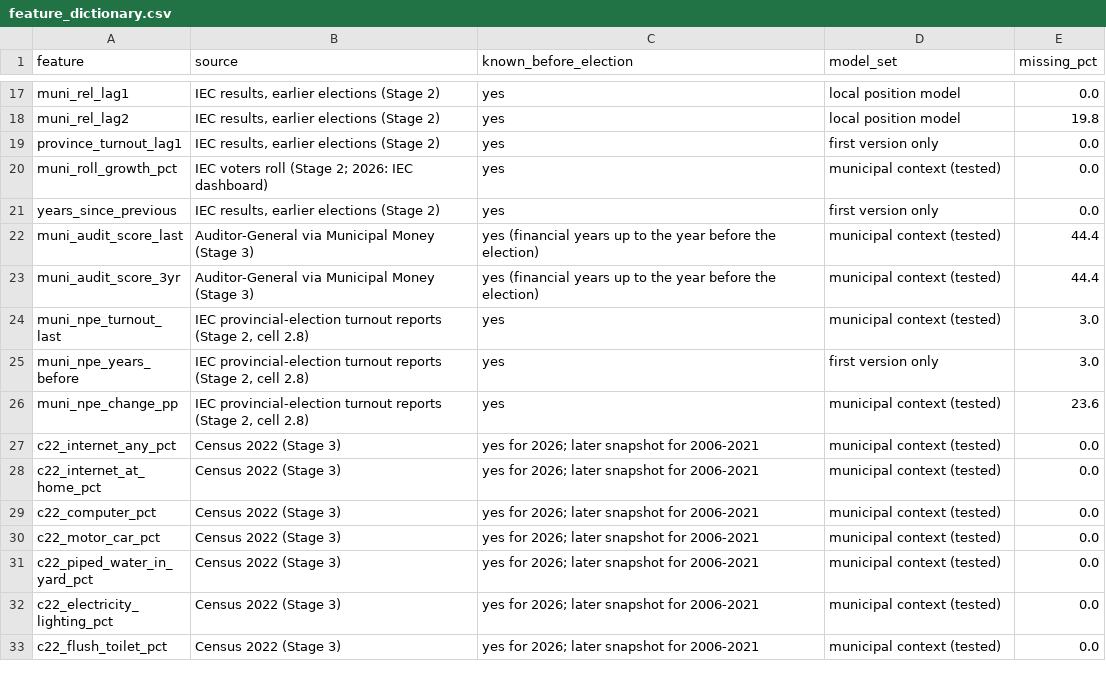
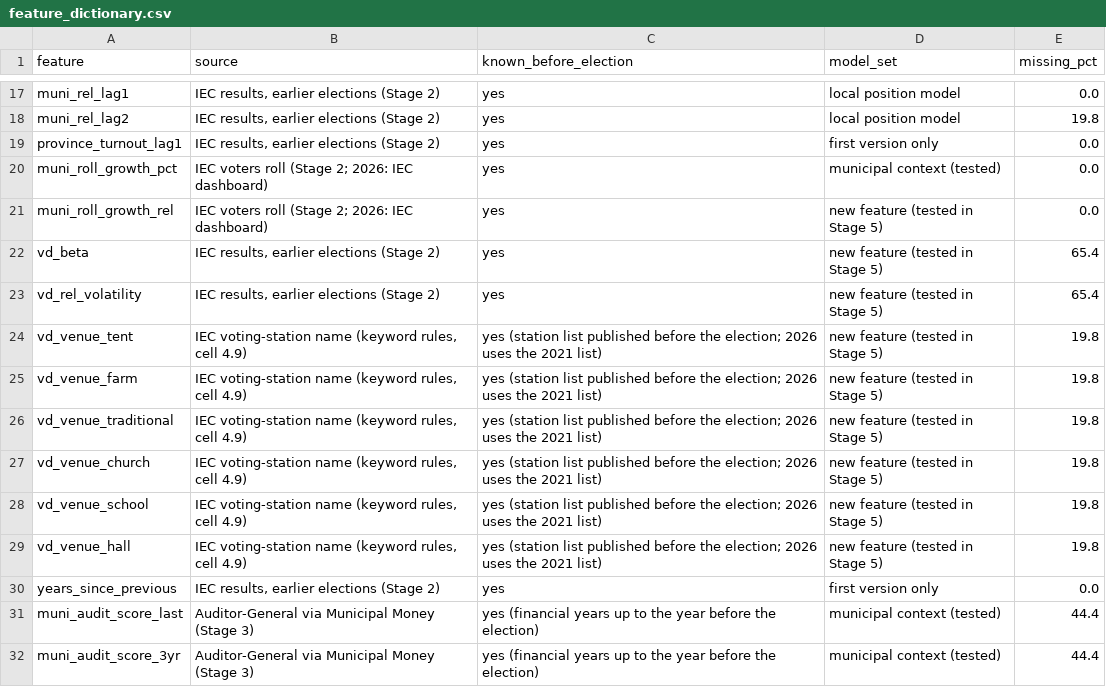
Before and after one commit to jaydenmanca/DIRISA_PROJECT, a CSV file: derived/feature_dictionary.csv, drawn as a sheet; only a part is shown, gaps mark what is left out; the shorter side is filled out with more unchanged rows.

Commit message:
Creative features, registration-surge test and story figures
- Features (tested one by one, kept only if they improve the backtest):
  swing sensitivity per voting district, voting-station venue read from
  station names, and municipal roll growth against the province. All three
  kept; district error 5.29 -> 5.27, municipal error 1.86 -> 1.82.
- Registration-surge test (cell 5.6, Figure 12): the apparent dilution in
  fast-growing districts is regression to the mean; after adjusting, roll
  growth goes with slightly higher relative turnout.
- New figures: map of local position and priority (Figure 13, Municipal
  Demarcation Board boundaries via geoBoundaries), headline roll vs ballots
  (Figure 14), at-risk voting districts per municipality (Figure 15).
- Boundary source registered in SOURCES, input manifest and source registry;
  Mpumalanga boundaries exported for the dashboard.
- README findings, data sources and limitations updated.

```diff
--- a/derived/feature_dictionary.csv
+++ b/derived/feature_dictionary.csv
@@ -20,2 +20,11 @@ province_turnout_lag1,"IEC results, earlier elections (Stage 2)",yes,first versi
 muni_roll_growth_pct,IEC voters roll (Stage 2; 2026: IEC dashboard),yes,municipal context (tested),0.0
+muni_roll_growth_rel,IEC voters roll (Stage 2; 2026: IEC dashboard),yes,new feature (tested in Stage 5),0.0
+vd_beta,"IEC results, earlier elections (Stage 2)",yes,new feature (tested in Stage 5),65.4
+vd_rel_volatility,"IEC results, earlier elections (Stage 2)",yes,new feature (tested in Stage 5),65.4
+vd_venue_tent,"IEC voting-station name (keyword rules, cell 4.9)",yes (station list published before the election; 2026 uses the 2021 list),new feature (tested in Stage 5),19.8
+vd_venue_farm,"IEC voting-station name (keyword rules, cell 4.9)",yes (station list published before the election; 2026 uses the 2021 list),new feature (tested in Stage 5),19.8
+vd_venue_traditional,"IEC voting-station name (keyword rules, cell 4.9)",yes (station list published before the election; 2026 uses the 2021 list),new feature (tested in Stage 5),19.8
+vd_venue_church,"IEC voting-station name (keyword rules, cell 4.9)",yes (station list published before the election; 2026 uses the 2021 list),new feature (tested in Stage 5),19.8
+vd_venue_school,"IEC voting-station name (keyword rules, cell 4.9)",yes (station list published before the election; 2026 uses the 2021 list),new feature (tested in Stage 5),19.8
+vd_venue_hall,"IEC voting-station name (keyword rules, cell 4.9)",yes (station list published before the election; 2026 uses the 2021 list),new feature (tested in Stage 5),19.8
 years_since_previous,"IEC results, earlier elections (Stage 2)",yes,first version only,0.0
```
Also changed, not shown: derived/forecast_2026_municipality.csv, derived/gap_breakdown.csv, 23 other files.
